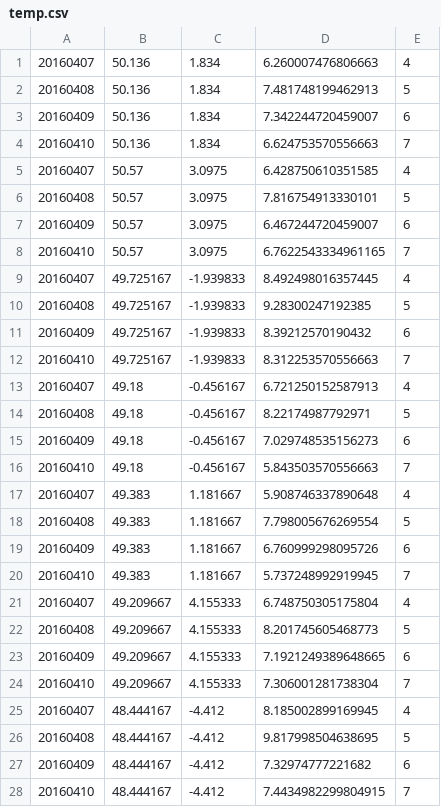
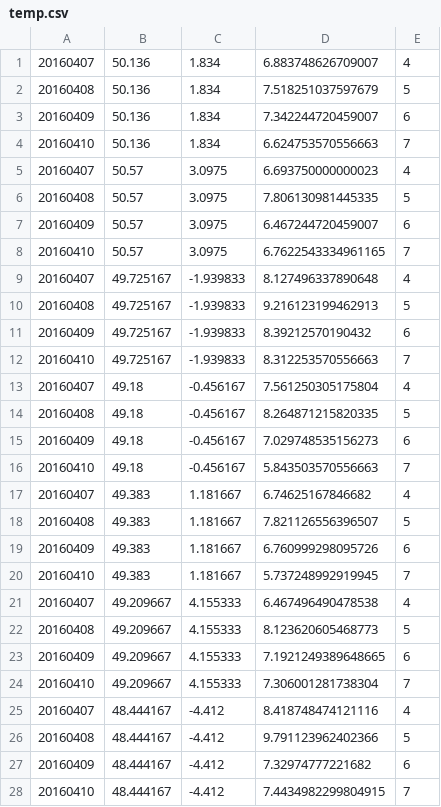
Before and after one commit to akasimo/EnergyAdvisor, a CSV file: res/csv/temp.csv, drawn as a sheet; only a part is shown; the diff covers the shown part only.

```diff
--- a/res/csv/temp.csv
+++ b/res/csv/temp.csv
@@ -1,27 +1,27 @@
-20160407,50.136,1.834,6.260007476806663,4
-20160408,50.136,1.834,7.481748199462913,5
+20160407,50.136,1.834,6.883748626709007,4
+20160408,50.136,1.834,7.518251037597679,5
 20160409,50.136,1.834,7.342244720459007,6
 20160410,50.136,1.834,6.624753570556663,7
-20160407,50.57,3.0975,6.428750610351585,4
-20160408,50.57,3.0975,7.816754913330101,5
+20160407,50.57,3.0975,6.693750000000023,4
+20160408,50.57,3.0975,7.806130981445335,5
 20160409,50.57,3.0975,6.467244720459007,6
 20160410,50.57,3.0975,6.7622543334961165,7
-20160407,49.725167,-1.939833,8.492498016357445,4
-20160408,49.725167,-1.939833,9.28300247192385,5
+20160407,49.725167,-1.939833,8.127496337890648,4
+20160408,49.725167,-1.939833,9.216123199462913,5
 20160409,49.725167,-1.939833,8.39212570190432,6
 20160410,49.725167,-1.939833,8.312253570556663,7
-20160407,49.18,-0.456167,6.721250152587913,4
-20160408,49.18,-0.456167,8.22174987792971,5
+20160407,49.18,-0.456167,7.561250305175804,4
+20160408,49.18,-0.456167,8.264871215820335,5
 20160409,49.18,-0.456167,7.029748535156273,6
 20160410,49.18,-0.456167,5.843503570556663,7
-20160407,49.383,1.181667,5.908746337890648,4
-20160408,49.383,1.181667,7.798005676269554,5
+20160407,49.383,1.181667,6.74625167846682,4
+20160408,49.383,1.181667,7.821126556396507,5
 20160409,49.383,1.181667,6.760999298095726,6
 20160410,49.383,1.181667,5.737248992919945,7
-20160407,49.209667,4.155333,6.748750305175804,4
-20160408,49.209667,4.155333,8.201745605468773,5
+20160407,49.209667,4.155333,6.467496490478538,4
+20160408,49.209667,4.155333,8.123620605468773,5
 20160409,49.209667,4.155333,7.1921249389648665,6
 20160410,49.209667,4.155333,7.306001281738304,7
-20160407,48.444167,-4.412,8.185002899169945,4
-20160408,48.444167,-4.412,9.817998504638695,5
+20160407,48.444167,-4.412,8.418748474121116,4
+20160408,48.444167,-4.412,9.791123962402366,5
 20160409,48.444167,-4.412,7.32974777221682,6
```
Also changed, not shown: 110 edited cells elsewhere in this file, res/csv/nord.csv, res/csv/sud.csv, 19 other files.
